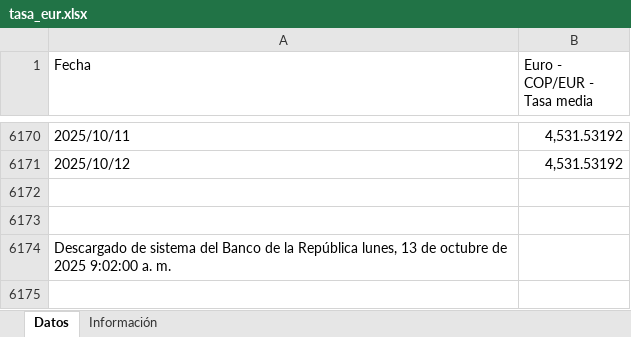
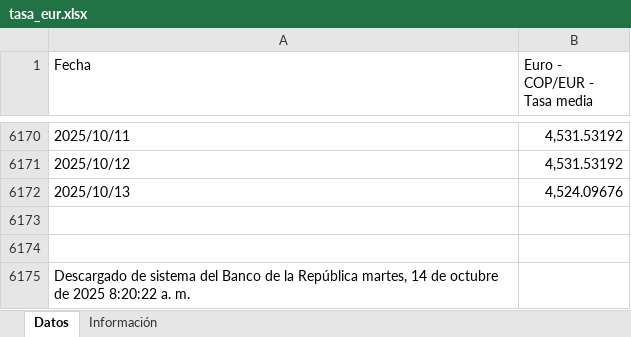
Before and after one commit to victorferreiradev/Cambio-Colombia, an Excel workbook: data/tasa_eur.xlsx, sheet Datos, drawn as a sheet; only a part is shown, gaps mark what is left out; values as stored, in another font and other column widths than the file's, no borders; addresses are those after the commit; the diff names each change by its address in the sheet, - before the commit and + after, or states it on an @@ line.

```diff
--- a/data/tasa_eur.xlsx (sheet Datos)
+++ b/data/tasa_eur.xlsx (sheet Datos)
+row 6172: 2025/10/13 | 4,524.09676
-A6175 (Fecha): …la República lunes, 13 de octubre de 2025 9:02:00 a. m.
+A6175 (Fecha): …la República martes, 14 de octubre de 2025 8:20:22 a. m.
```
Also changed, not shown: data/tasa_usd.xlsx.
